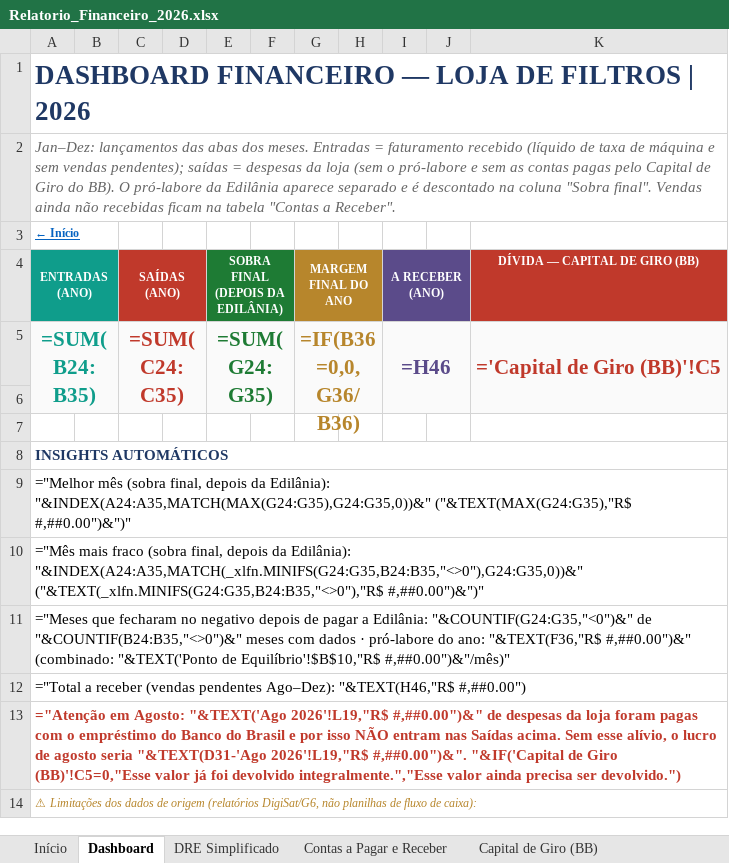
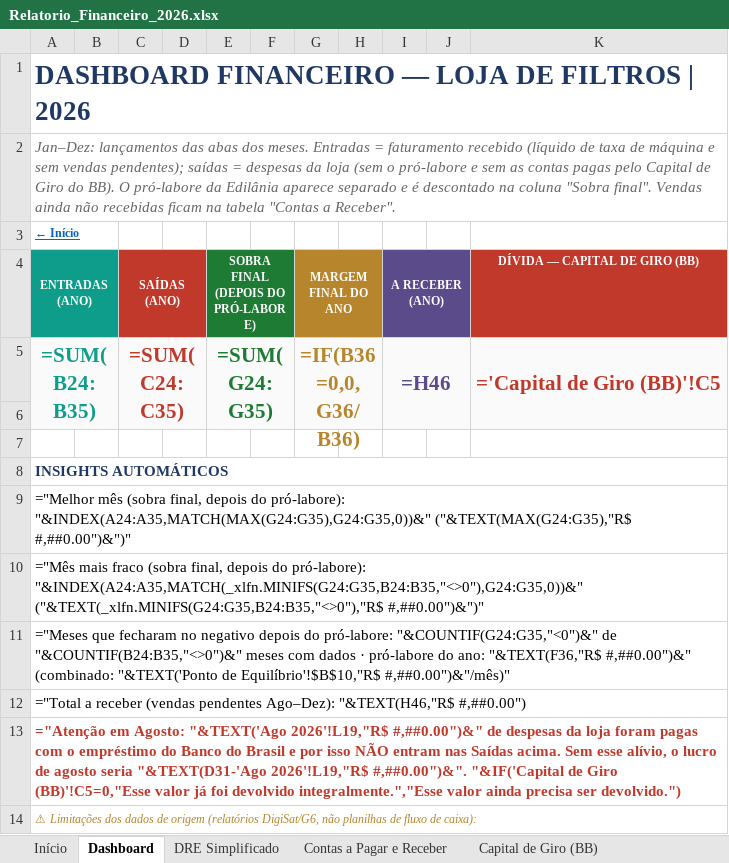
Before and after one commit to backupplanetaagua2025-hub/financeiro, an Excel workbook: Relatorio_Financeiro_2026.xlsx, sheet Dashboard, drawn as a sheet; only a part is shown; values as stored, in another font and other column widths than the file's, no borders; formulas without a stored value are shown as written; charts and pictures and conditional formats not drawn; the diff names each change by its address in the sheet, - before the commit and + after, or states it on an @@ line.

```diff
--- a/Relatorio_Financeiro_2026.xlsx (sheet Dashboard)
+++ b/Relatorio_Financeiro_2026.xlsx (sheet Dashboard)
-E4: SOBRA FINAL (DEPOIS DA EDILÂNIA)
+E4: SOBRA FINAL (DEPOIS DO PRÓ-LABORE)
-A9 (ENTRADAS (ANO)): …final, depois da Edilânia): "&INDEX(A24:A35,MATCH(MAX(G24:G35),G24:G35,0))&" ("&TEXT(MAX(G24:G35),"R$…
+A9 (ENTRADAS (ANO)): …final, depois do pró-labore): "&INDEX(A24:A35,MATCH(MAX(G24:G35),G24:G35,0))&" ("&TEXT(MAX(G24:G35),"R$…
-A10 (ENTRADAS (ANO)): …final, depois da Edilânia): "&INDEX(A24:A35,MATCH(_xlfn.MINIFS(G24:G35,B24:B35,"<>0"),G24:G35,0))&" ("&TEXT(_xlfn.MINIFS(G24:G35,B24:B35,"<>0"),"R$…
+A10 (ENTRADAS (ANO)): …final, depois do pró-labore): "&INDEX(A24:A35,MATCH(_xlfn.MINIFS(G24:G35,B24:B35,"<>0"),G24:G35,0))&" ("&TEXT(_xlfn.MINIFS(G24:G35,B24:B35,"<>0"),"R$…
-A11 (ENTRADAS (ANO)): …negativo depois de pagar a Edilânia: "&COUNTIF(G24:G35,"<0")&" de…
+A11 (ENTRADAS (ANO)): …negativo depois do pró-labore: "&COUNTIF(G24:G35,"<0")&" de…
```
Also changed, not shown: sheet Início, sheet Ponto de Equilíbrio, sheet Jun 2026, sheet Jul 2026, sheet Mar 2026, sheet Abr 2026, 8 more sheets, 1 other file.
